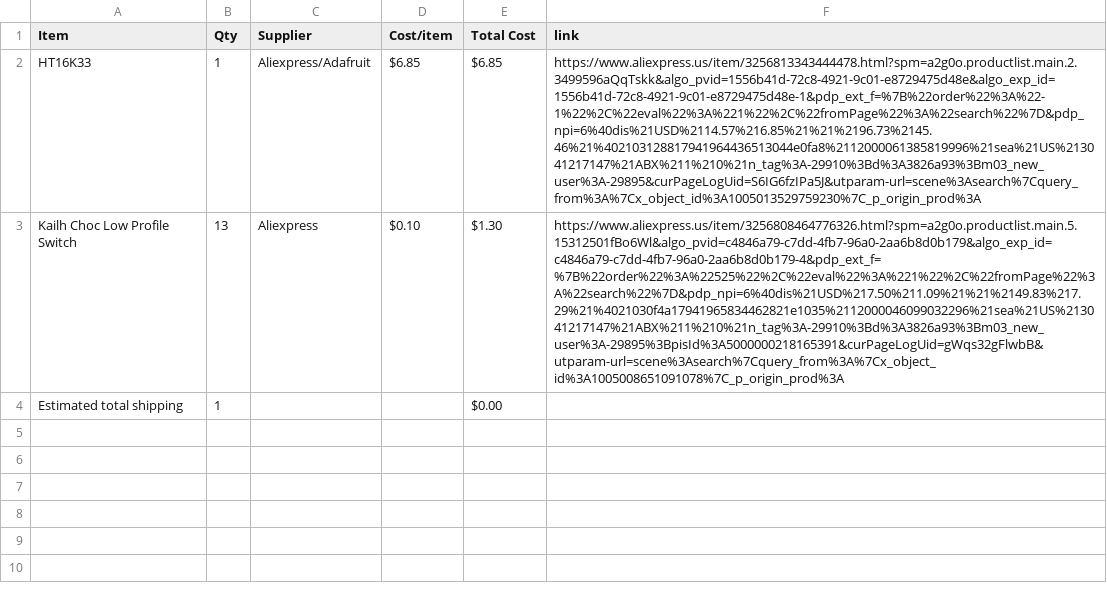
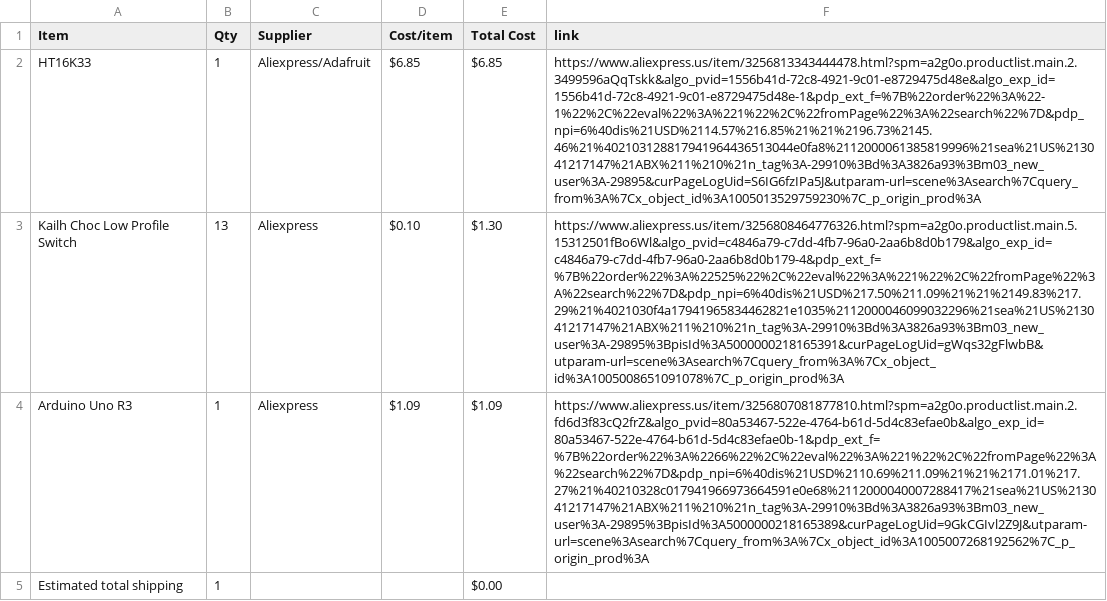
Before and after one commit to 1-BallStudios/dRoller, a CSV file: BOM.csv, drawn as a sheet; the diff names each change by its address in the sheet, - before the commit and + after, or states it on an @@ line.

Commit message:
Sync dRoller from Half Life

```diff
--- a/BOM.csv
+++ b/BOM.csv
+row 4: Arduino Uno R3 | 1 | Aliexpress | $1.09 | $1.09 | https://www.aliexpress.us/item/3256807081877810.html?spm=a2g0o.productlist.main.2.fd6d3f83cQ2frZ&algo_pvid=80a53467-522e-4764-b61d-5d4c83efae0b&algo_exp_id=80a53467-522e-4764-b61d-5d4c83efae0b-1&pdp_ext_f=%7B%22order%22%3A%2266%22%2C%22eval%22%3A%221%22%2C%22fromPage%22%3A%22search%22%7D&pdp_npi=6%40dis%21USD%2110.69%211.09%21%21%2171.01%217.27%21%40210328c017941966973664591e0e68%2112000040007288417%21sea%21US%213041217147%21ABX%211%210%21n_tag%3A-29910%3Bd%3A3826a93%3Bm03_new_user%3A-29895%3BpisId%3A5000000218165389&curPageLogUid=9GkCGIvl2Z9J&utparam-url=scene%3Asearch%7Cquery_from%3A%7Cx_object_id%3A1005007268192562%7C_p_origin_prod%3A
```
